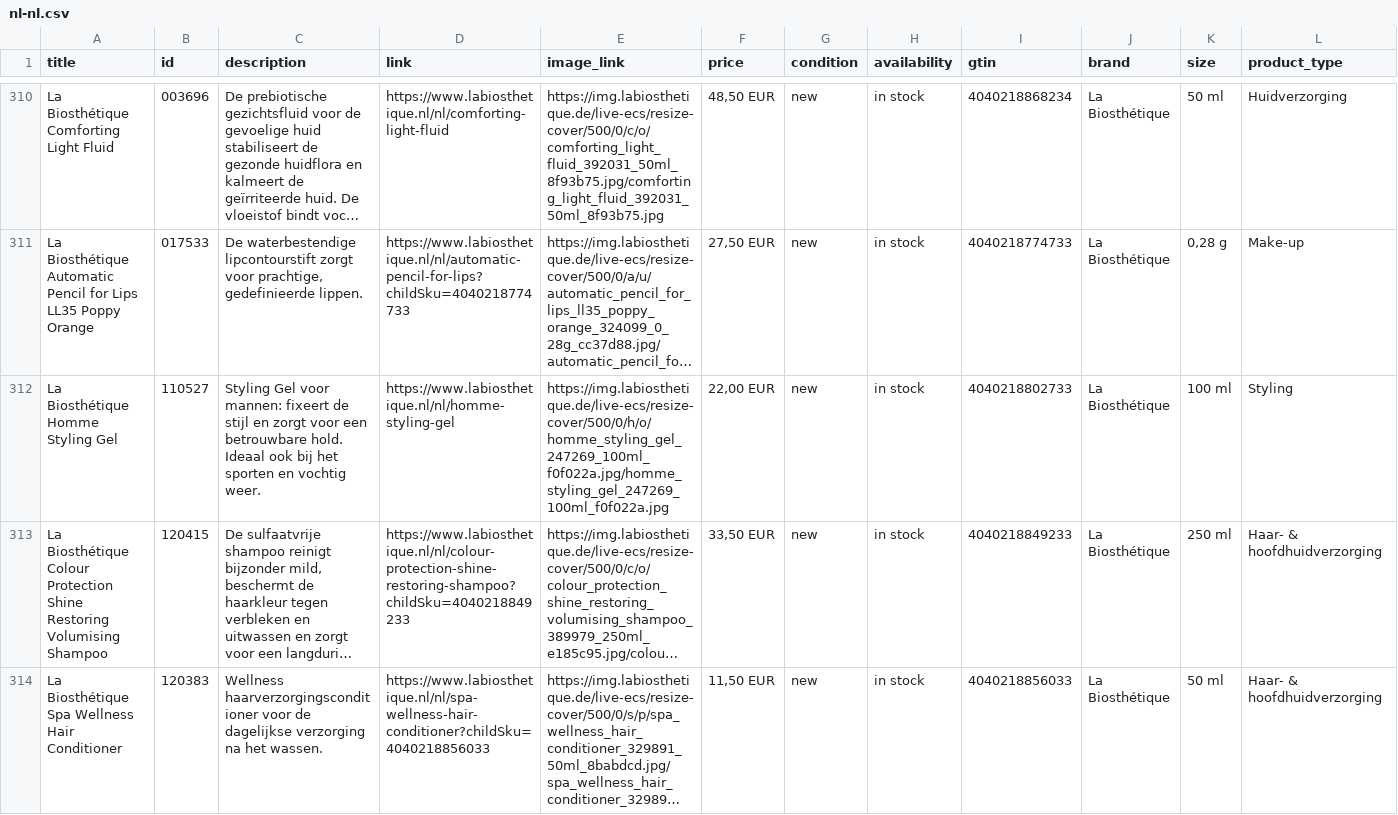
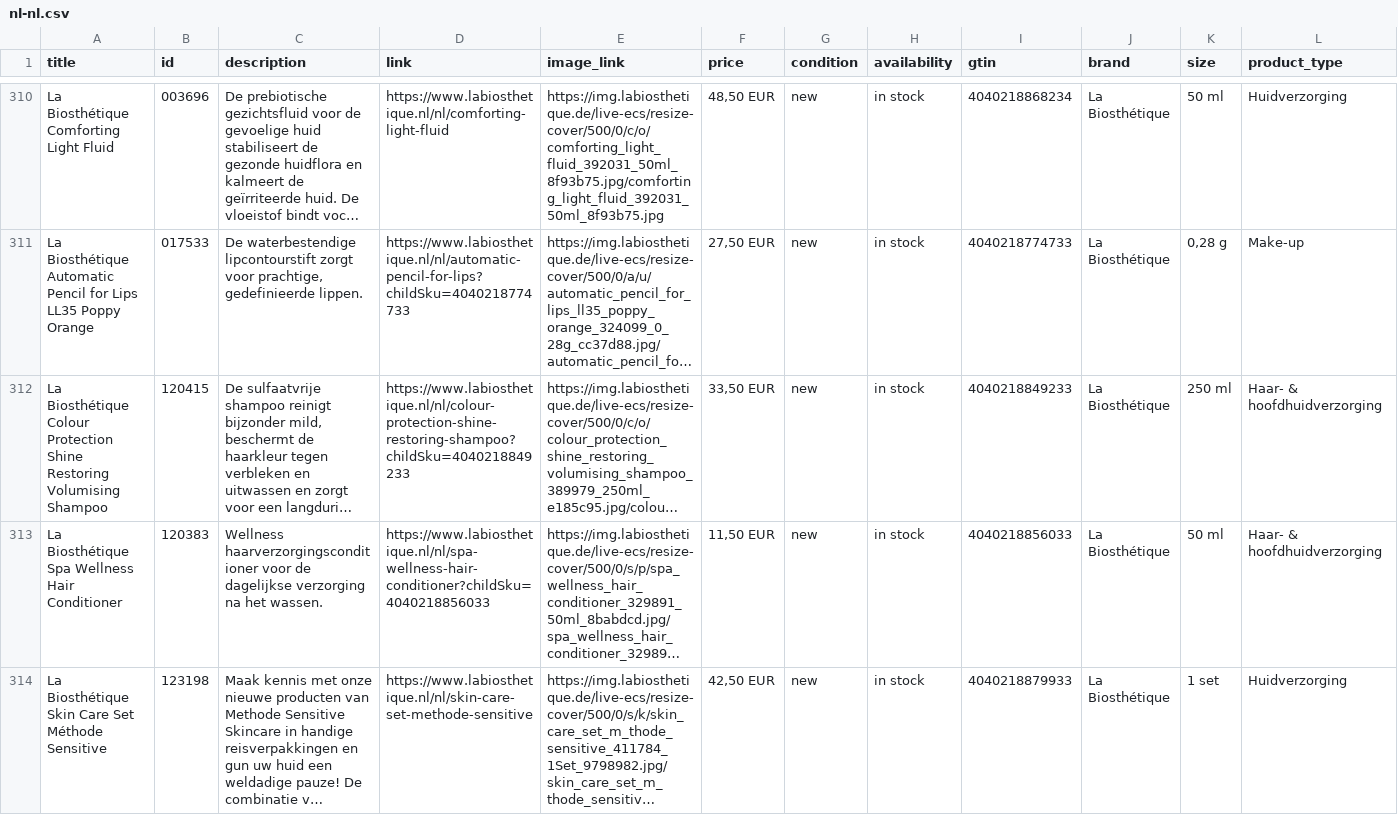
Before and after one commit to labiosthetique/public-csv, a CSV file: feed/gmc/nl-nl.csv, drawn as a sheet; only a part is shown, gaps mark what is left out; the shorter side is filled out with more unchanged rows; long unchanged cells end in …; rows hold the shown columns only; the diff covers the shown part only; the diff names each change by its address in the sheet, - before the commit and + after, or states it on an @@ line.

```diff
--- a/feed/gmc/nl-nl.csv
+++ b/feed/gmc/nl-nl.csv
-row 312: La Biosthétique Homme Styling Gel | 110527 | Styling Gel voor mannen: fixeert de stijl en zorgt voor een betrouwbare hold. Ideaal ook bij het sporten en vochtig weer. | https://www.labiosthetique.nl/nl/homme-styling-gel | https://img.labiosthetique.de/live-ecs/resize-cover/500/0/h/o/homme_styling_gel_247269_100ml_f0f022a.jpg/homme_styling_gel_247269_100ml_f0f022a.jpg | 22,00 EUR | new | in stock | 4040218802733 | La Biosthétique | 100 ml | Styling
```
Also changed, not shown: 2 removed rows elsewhere in this file, feed/b2c_peerius_nl-fr.csv, feed/b2c_peerius_nl-nl.csv, 35 other files.
